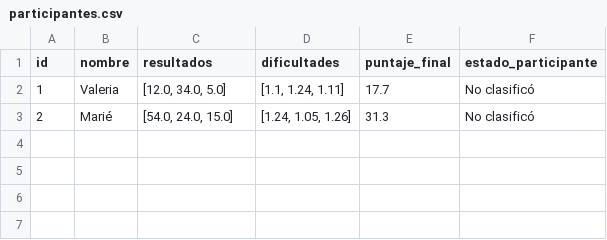
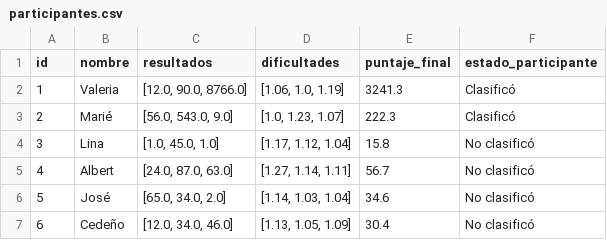
Before and after one commit to valedeveloper/gestor-rendimiento-deportes, a CSV file: participantes.csv, drawn as a sheet.

```diff
--- a/participantes.csv
+++ b/participantes.csv
@@ -1,3 +1,7 @@
 id,nombre,resultados,dificultades,puntaje_final,estado_participante
-1,Valeria,"[12.0, 34.0, 5.0]","[1.1, 1.24, 1.11]",17.7,No clasificó
-2,Marié,"[54.0, 24.0, 15.0]","[1.24, 1.05, 1.26]",31.3,No clasificó
+1,Valeria,"[12.0, 90.0, 8766.0]","[1.06, 1.0, 1.19]",3241.3,Clasificó
+2,Marié,"[56.0, 543.0, 9.0]","[1.0, 1.23, 1.07]",222.3,Clasificó
+3,Lina,"[1.0, 45.0, 1.0]","[1.17, 1.12, 1.04]",15.8,No clasificó
+4,Albert,"[24.0, 87.0, 63.0]","[1.27, 1.14, 1.11]",56.7,No clasificó
+5,José,"[65.0, 34.0, 2.0]","[1.14, 1.03, 1.04]",34.6,No clasificó
+6,Cedeño,"[12.0, 34.0, 46.0]","[1.13, 1.05, 1.09]",30.4,No clasificó
```
Also changed, not shown: 3 other files.
